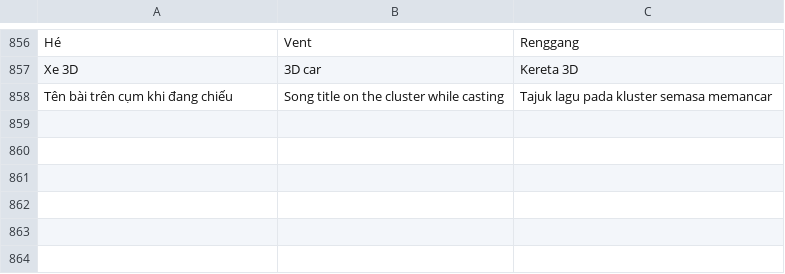
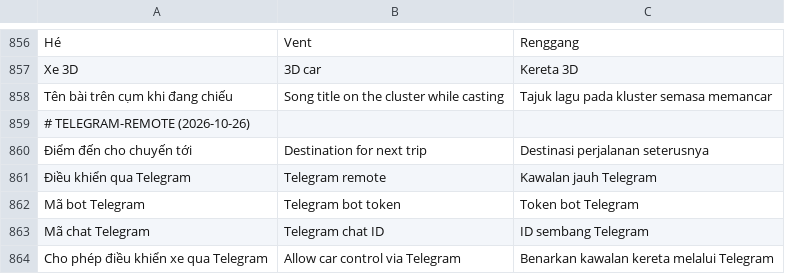
Before and after one commit to dangkhoi/byd-kachi, a TSV file: core/src/main/resources/i18n/ms.tsv, drawn as a sheet; only a part is shown, gaps mark what is left out.

```diff
--- a/core/src/main/resources/i18n/ms.tsv
+++ b/core/src/main/resources/i18n/ms.tsv
@@ -858 +858,7 @@ Xe 3D	3D car	Kereta 3D
 Tên bài trên cụm khi đang chiếu	Song title on the cluster while casting	Tajuk lagu pada kluster semasa memancar
+# TELEGRAM-REMOTE (2026-10-26)
+Điểm đến cho chuyến tới	Destination for next trip	Destinasi perjalanan seterusnya
+Điều khiển qua Telegram	Telegram remote	Kawalan jauh Telegram
+Mã bot Telegram	Telegram bot token	Token bot Telegram
+Mã chat Telegram	Telegram chat ID	ID sembang Telegram
+Cho phép điều khiển xe qua Telegram	Allow car control via Telegram	Benarkan kawalan kereta melalui Telegram
```
Also changed, not shown: core/src/main/resources/i18n/th.tsv, core/src/main/resources/i18n/zh.tsv, 48 other files.
